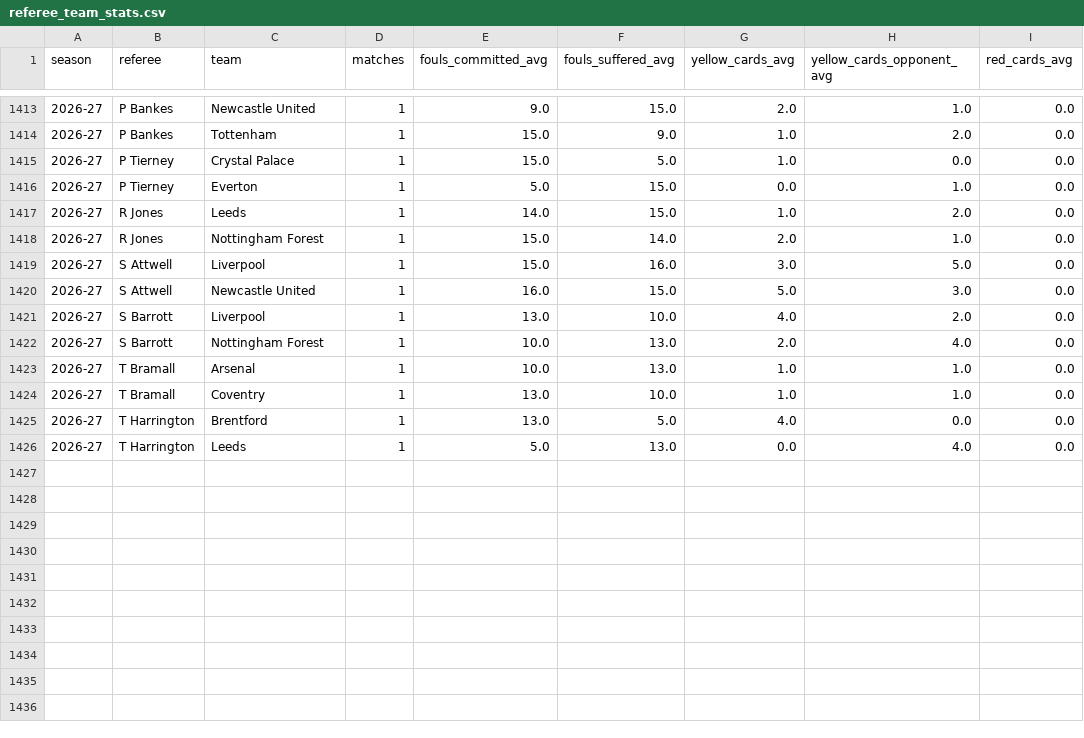
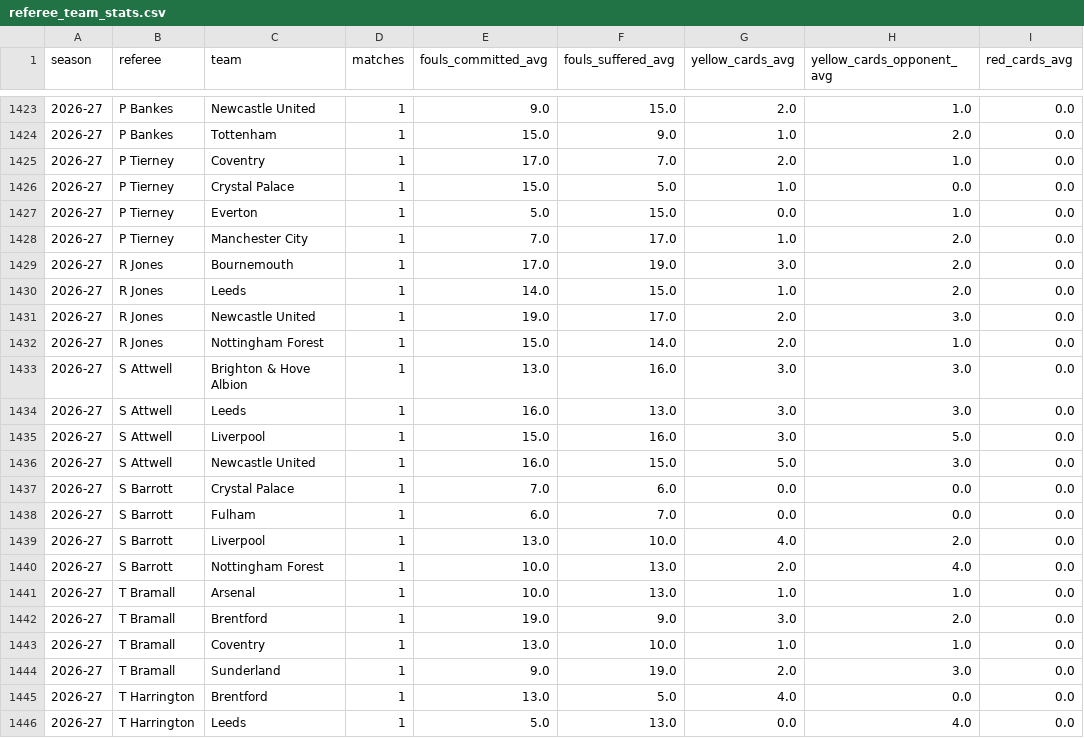
Before and after one commit to Multikabel/pl-analytika-2, a CSV file: data/tables/referee_team_stats.csv, drawn as a sheet; only a part is shown, gaps mark what is left out; the diff covers the shown part only.

```diff
--- a/data/tables/referee_team_stats.csv
+++ b/data/tables/referee_team_stats.csv
@@ -1414,8 +1424,16 @@
 2026-27,P Bankes,Tottenham,1,15.0,9.0,1.0,2.0,0.0
+2026-27,P Tierney,Coventry,1,17.0,7.0,2.0,1.0,0.0
 2026-27,P Tierney,Crystal Palace,1,15.0,5.0,1.0,0.0,0.0
 2026-27,P Tierney,Everton,1,5.0,15.0,0.0,1.0,0.0
+2026-27,P Tierney,Manchester City,1,7.0,17.0,1.0,2.0,0.0
+2026-27,R Jones,Bournemouth,1,17.0,19.0,3.0,2.0,0.0
 2026-27,R Jones,Leeds,1,14.0,15.0,1.0,2.0,0.0
+2026-27,R Jones,Newcastle United,1,19.0,17.0,2.0,3.0,0.0
 2026-27,R Jones,Nottingham Forest,1,15.0,14.0,2.0,1.0,0.0
+2026-27,S Attwell,Brighton & Hove Albion,1,13.0,16.0,3.0,3.0,0.0
+2026-27,S Attwell,Leeds,1,16.0,13.0,3.0,3.0,0.0
 2026-27,S Attwell,Liverpool,1,15.0,16.0,3.0,5.0,0.0
 2026-27,S Attwell,Newcastle United,1,16.0,15.0,5.0,3.0,0.0
+2026-27,S Barrott,Crystal Palace,1,7.0,6.0,0.0,0.0,0.0
+2026-27,S Barrott,Fulham,1,6.0,7.0,0.0,0.0,0.0
 2026-27,S Barrott,Liverpool,1,13.0,10.0,4.0,2.0,0.0
@@ -1423,3 +1441,5 @@
 2026-27,T Bramall,Arsenal,1,10.0,13.0,1.0,1.0,0.0
+2026-27,T Bramall,Brentford,1,19.0,9.0,3.0,2.0,0.0
 2026-27,T Bramall,Coventry,1,13.0,10.0,1.0,1.0,0.0
+2026-27,T Bramall,Sunderland,1,9.0,19.0,2.0,3.0,0.0
 2026-27,T Harrington,Brentford,1,13.0,5.0,4.0,0.0,0.0
```
Also changed, not shown: 10 added rows elsewhere in this file, data/tables/match_pre_match_context.csv, data/tables/matches.csv, 21 other files.
